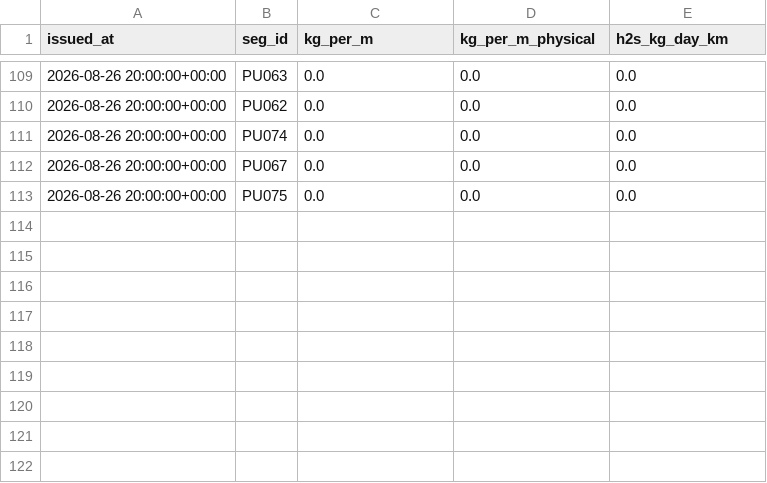
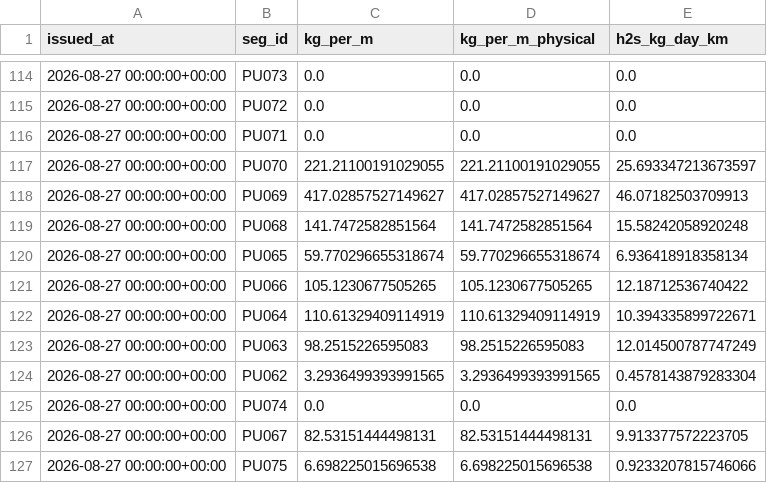
Before and after one commit to adevroy569/sargassum_prediction_model, a CSV file: data/archive/forecast_history.csv, drawn as a sheet; only a part is shown, gaps mark what is left out; the diff covers the shown part only.

```diff
--- a/data/archive/forecast_history.csv
+++ b/data/archive/forecast_history.csv
@@ -109,5 +114,14 @@ issued_at,seg_id,kg_per_m,kg_per_m_physical,h2s_kg_day_km
-2026-08-26 20:00:00+00:00,PU063,0.0,0.0,0.0
-2026-08-26 20:00:00+00:00,PU062,0.0,0.0,0.0
-2026-08-26 20:00:00+00:00,PU074,0.0,0.0,0.0
-2026-08-26 20:00:00+00:00,PU067,0.0,0.0,0.0
-2026-08-26 20:00:00+00:00,PU075,0.0,0.0,0.0
+2026-08-27 00:00:00+00:00,PU073,0.0,0.0,0.0
+2026-08-27 00:00:00+00:00,PU072,0.0,0.0,0.0
+2026-08-27 00:00:00+00:00,PU071,0.0,0.0,0.0
+2026-08-27 00:00:00+00:00,PU070,221.21100191029055,221.21100191029055,25.693347213673597
+2026-08-27 00:00:00+00:00,PU069,417.02857527149627,417.02857527149627,46.07182503709913
+2026-08-27 00:00:00+00:00,PU068,141.7472582851564,141.7472582851564,15.58242058920248
+2026-08-27 00:00:00+00:00,PU065,59.770296655318674,59.770296655318674,6.936418918358134
+2026-08-27 00:00:00+00:00,PU066,105.1230677505265,105.1230677505265,12.18712536740422
+2026-08-27 00:00:00+00:00,PU064,110.61329409114919,110.61329409114919,10.394335899722671
+2026-08-27 00:00:00+00:00,PU063,98.2515226595083,98.2515226595083,12.014500787747249
+2026-08-27 00:00:00+00:00,PU062,3.2936499393991565,3.2936499393991565,0.4578143879283304
+2026-08-27 00:00:00+00:00,PU074,0.0,0.0,0.0
+2026-08-27 00:00:00+00:00,PU067,82.53151444498131,82.53151444498131,9.913377572223705
+2026-08-27 00:00:00+00:00,PU075,6.698225015696538,6.698225015696538,0.9233207815746066
```
Also changed, not shown: 4 added rows and 92 moved rows elsewhere in this file, data/archive/features.csv, 7 other files.
